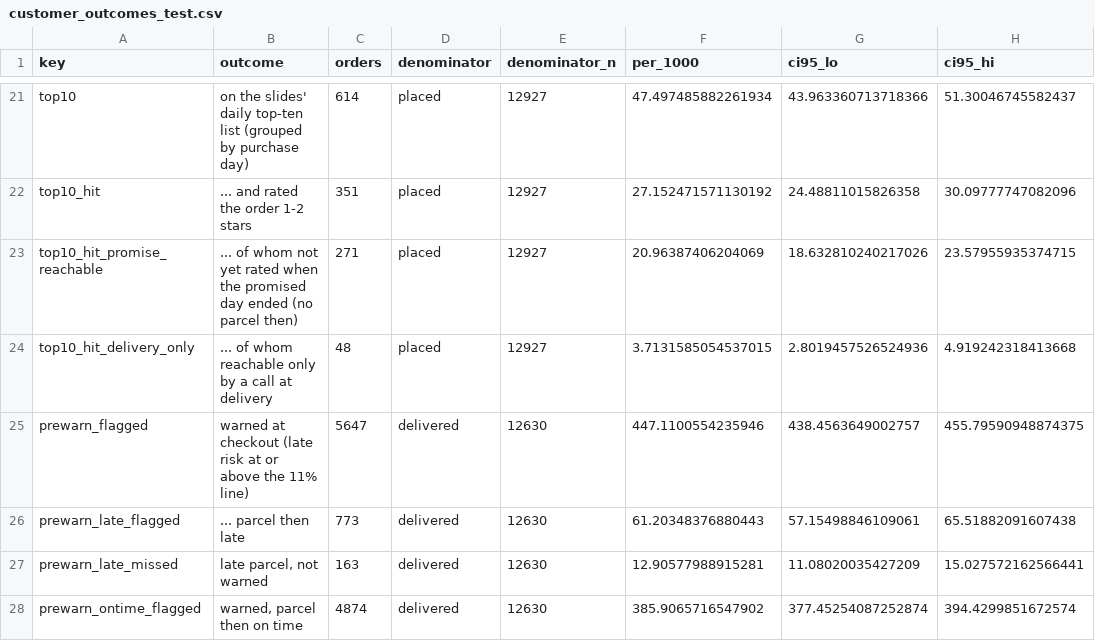
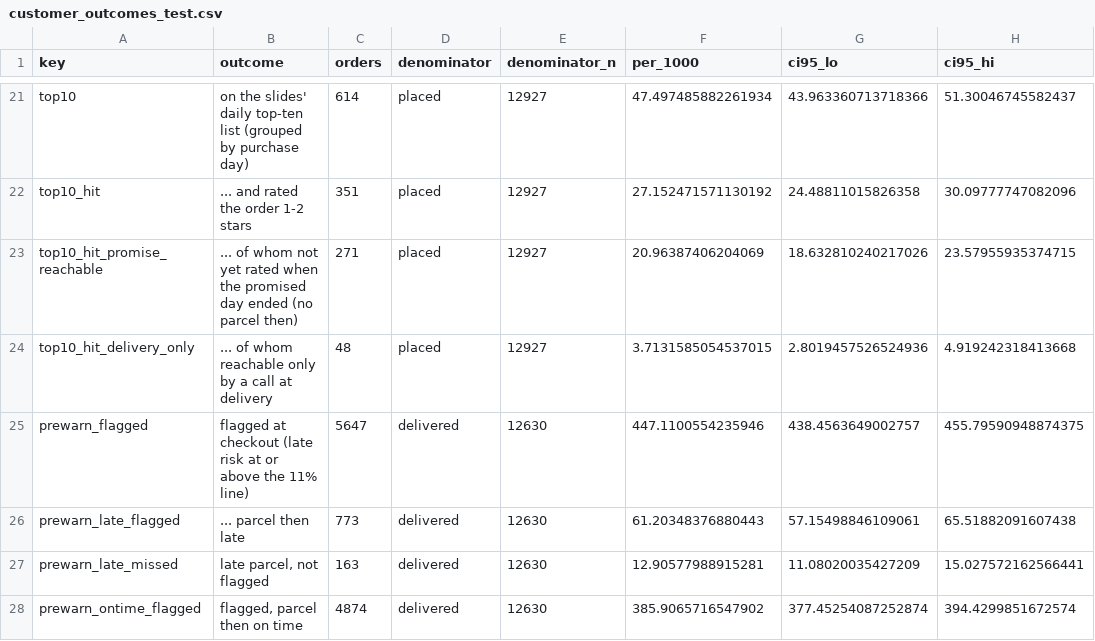
Before and after one commit to gengyuzccc-cell/Team10_IT5006_Ecommerce_Analytics_AY2627Sem1, a CSV file: report/results/customer_outcomes_test.csv, drawn as a sheet; only a part is shown, gaps mark what is left out.

```diff
--- a/report/results/customer_outcomes_test.csv
+++ b/report/results/customer_outcomes_test.csv
@@ -24,5 +24,5 @@ top10_hit_promise_reachable,  ... of whom not yet rated when the promised day en
 top10_hit_delivery_only,  ... of whom reachable only by a call at delivery,48,placed,12927,3.7131585054537015,2.8019457526524936,4.919242318413668
-prewarn_flagged,warned at checkout (late risk at or above the 11% line),5647,delivered,12630,447.1100554235946,438.4563649002757,455.79590948874375
+prewarn_flagged,flagged at checkout (late risk at or above the 11% line),5647,delivered,12630,447.1100554235946,438.4563649002757,455.79590948874375
 prewarn_late_flagged,  ... parcel then late,773,delivered,12630,61.20348376880443,57.15498846109061,65.51882091607438
-prewarn_late_missed,"late parcel, not warned",163,delivered,12630,12.90577988915281,11.08020035427209,15.027572162566441
-prewarn_ontime_flagged,"warned, parcel then on time",4874,delivered,12630,385.9065716547902,377.45254087252874,394.4299851672574
+prewarn_late_missed,"late parcel, not flagged",163,delivered,12630,12.90577988915281,11.08020035427209,15.027572162566441
+prewarn_ontime_flagged,"flagged, parcel then on time",4874,delivered,12630,385.9065716547902,377.45254087252874,394.4299851672574
```
Also changed, not shown: report/results/slide_provenance.csv, 40 other files.
